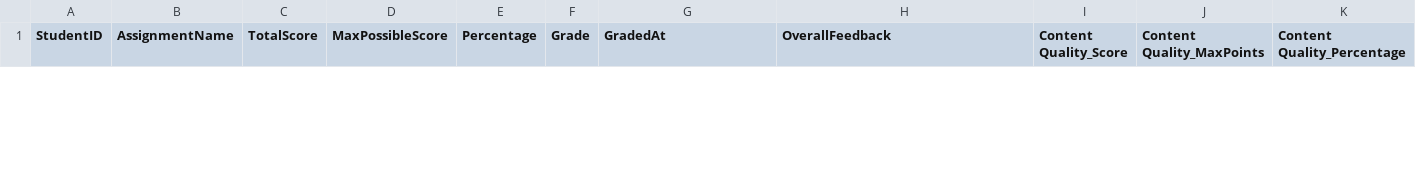
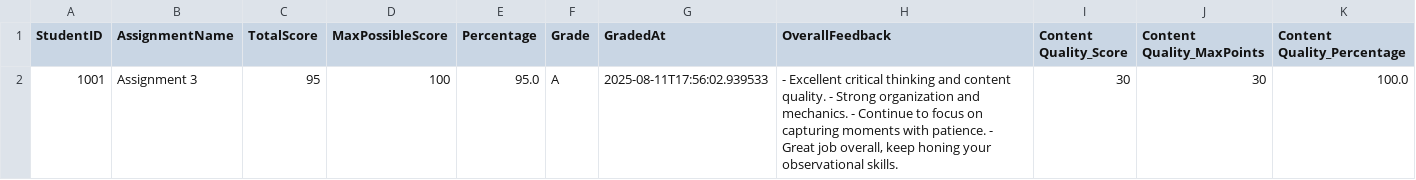
Before and after one commit to Nishieee/Graddie, a CSV file: grading_results.csv, drawn as a sheet; only a part is shown; rows hold the shown columns only; the diff covers the shown part only; the diff names each change by its address in the sheet, - before the commit and + after, or states it on an @@ line.

```diff
--- a/grading_results.csv
+++ b/grading_results.csv
+row 2: 1001 | Assignment 3 | 95 | 100 | 95.0 | A | 2025-08-11T17:56:02.939533 | - Excellent critical thinking and content quality. - Strong organization and mechanics. - Continue to focus on capturing moments with patience. - Great job overall, keep honing your observational skills. | 30 | 30 | 100.0
```
Also changed, not shown: 1 removed row elsewhere in this file, 36 other files.
